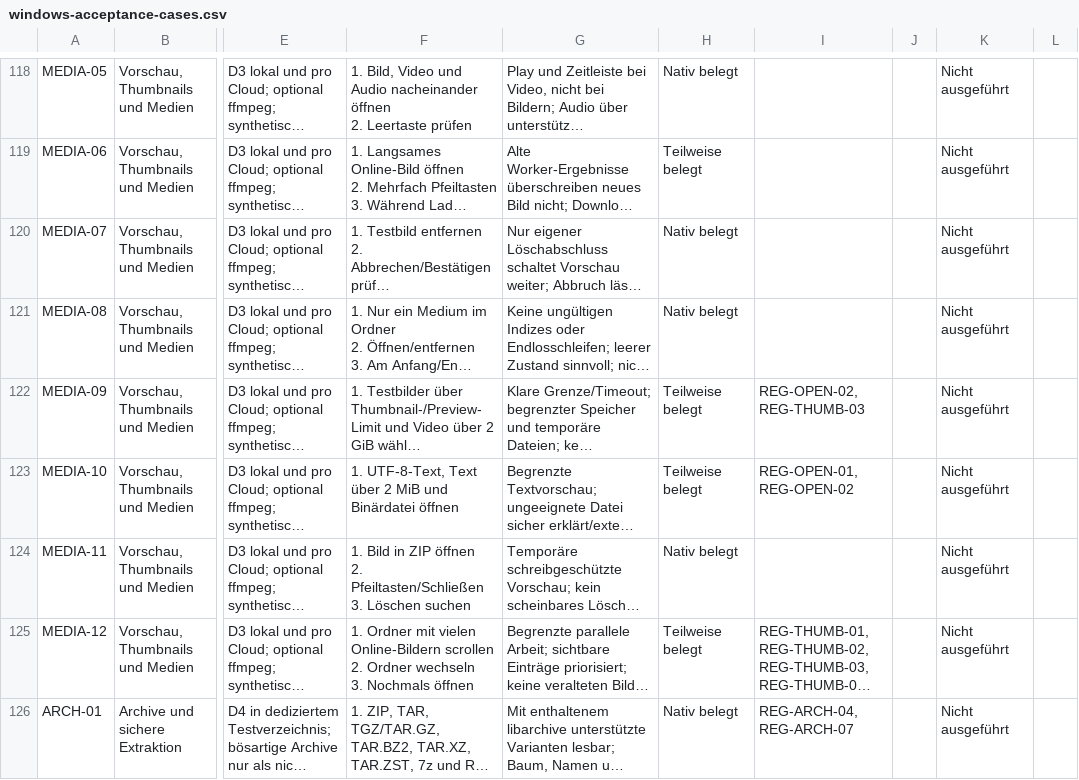
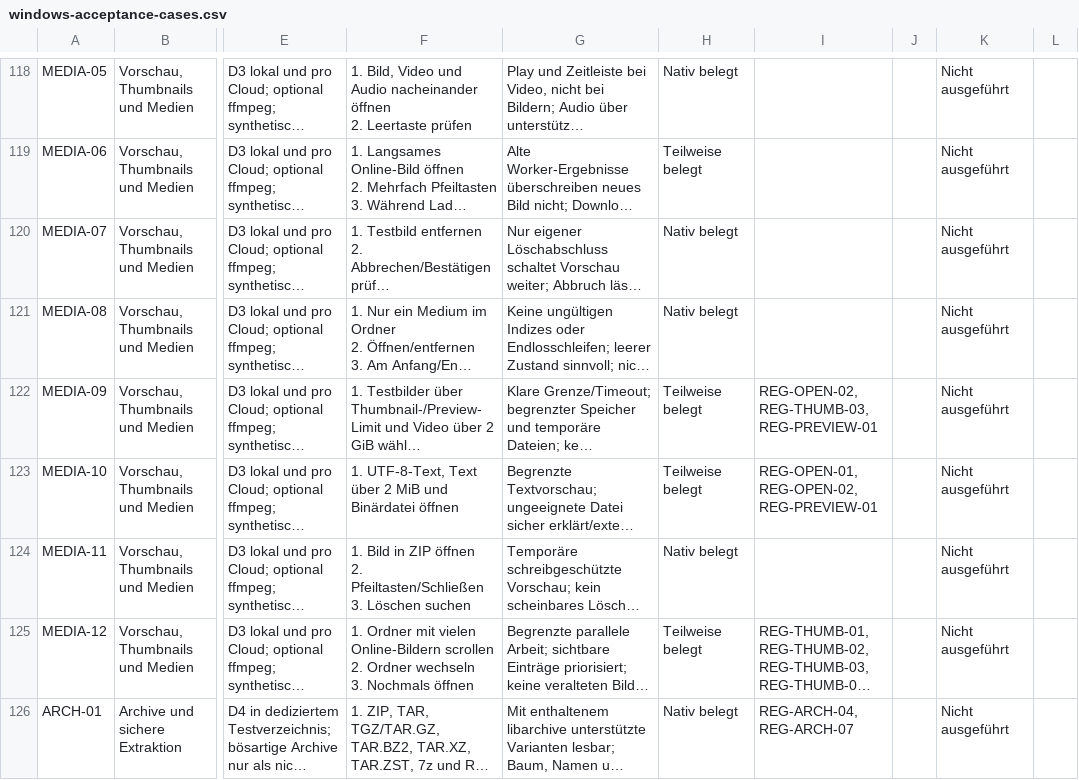
Before and after one commit to Niclas85/OpenCommander, a CSV file: docs/windows-acceptance-cases.csv, drawn as a sheet; only a part is shown, gaps mark what is left out; long unchanged cells end in …; the diff names each change by its address in the sheet, - before the commit and + after, or states it on an @@ line.

Commit message:
Document bounded text preview regressions for Windows

```diff
--- a/docs/windows-acceptance-cases.csv
+++ b/docs/windows-acceptance-cases.csv
-I122: REG-OPEN-02, REG-THUMB-03
+I122: REG-OPEN-02, REG-THUMB-03, REG-PREVIEW-01
-I123: REG-OPEN-01, REG-OPEN-02
+I123: REG-OPEN-01, REG-OPEN-02, REG-PREVIEW-01
```
Also changed, not shown: 3 other files.
